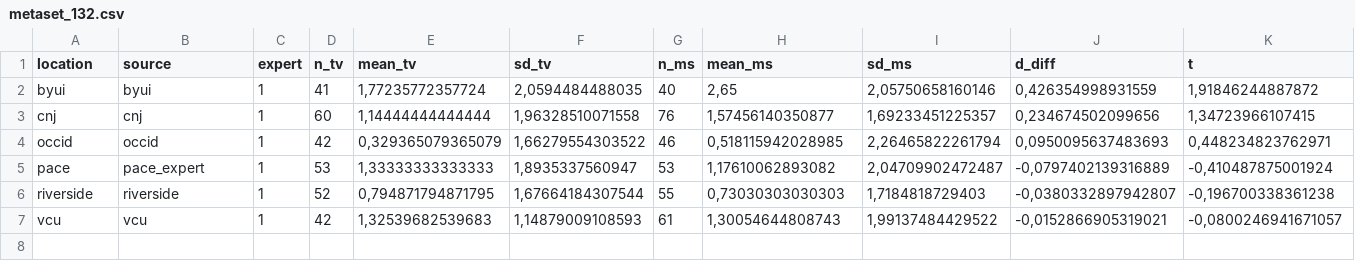
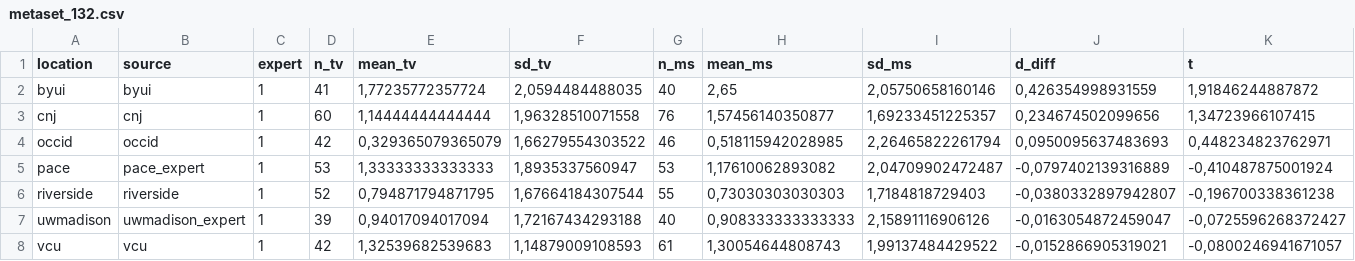
Before and after one commit to jstbcs/ml4-reanalysis, a CSV file: data/metaset_132.csv, drawn as a sheet; only a part is shown; rows hold the shown columns only; the diff names each change by its address in the sheet, - before the commit and + after, or states it on an @@ line.

```diff
--- a/data/metaset_132.csv
+++ b/data/metaset_132.csv
+row 7: uwmadison | uwmadison_expert | 1 | 39 | 0,94017094017094 | 1,72167434293188 | 40 | 0,908333333333333 | 2,15891116906126 | -0,0163054872459047 | -0,0725596268372427
```
Also changed, not shown: data/metaset_131.csv, data/metaset_231.csv, 12 other files.
